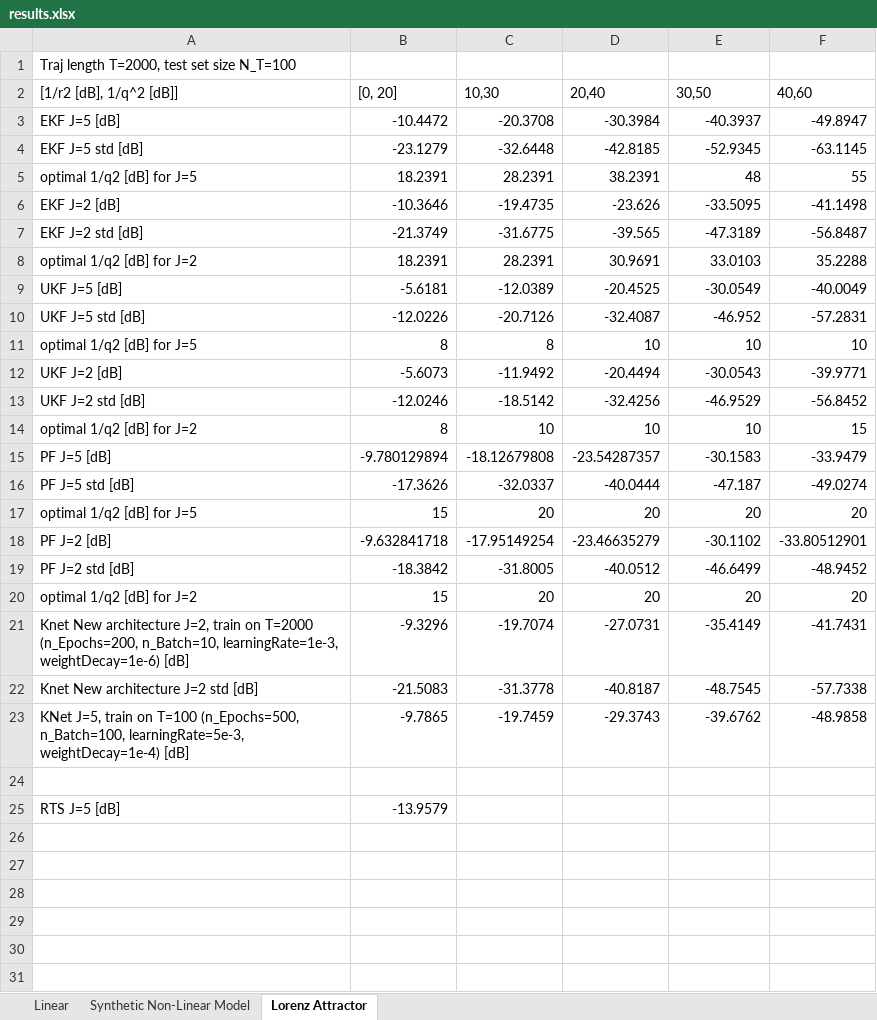
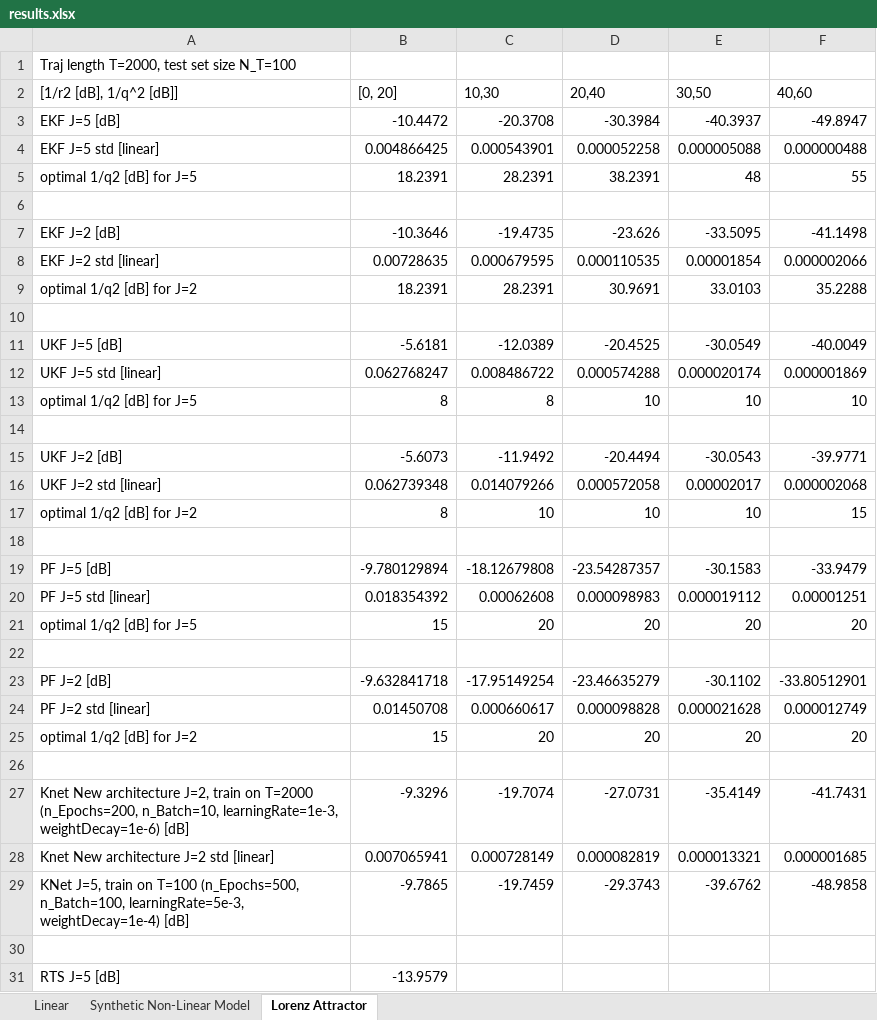
Before and after one commit to KalmanNet/RTSNet_TSP, an Excel workbook: results.xlsx, sheet Lorenz Attractor, drawn as a sheet; only a part is shown; values as stored, in another font and other column widths than the file's, no borders; removed rows and columns are numbered as before the commit, all else as after; the diff covers the shown part only; the diff names each change by its address in the sheet, - before the commit and + after, or states it on an @@ line.

Commit message:
update simulation results

```diff
--- a/results.xlsx (sheet Lorenz Attractor)
+++ b/results.xlsx (sheet Lorenz Attractor)
-row 4: EKF J=5 std [dB] | -23.1279 | -32.6448 | -42.8185 | -52.9345 | -63.1145
+row 4: EKF J=5 std [linear] | 0.004866425 | 0.000543901 | 0.000052258 | 0.000005088 | 0.000000488
+row 6: (empty)
-row 7: EKF J=2 std [dB] | -21.3749 | -31.6775 | -39.565 | -47.3189 | -56.8487
+row 8: EKF J=2 std [linear] | 0.00728635 | 0.000679595 | 0.000110535 | 0.00001854 | 0.000002066
+row 10: (empty)
-row 10: UKF J=5 std [dB] | -12.0226 | -20.7126 | -32.4087 | -46.952 | -57.2831
+row 12: UKF J=5 std [linear] | 0.062768247 | 0.008486722 | 0.000574288 | 0.000020174 | 0.000001869
+row 14: (empty)
-row 13: UKF J=2 std [dB] | -12.0246 | -18.5142 | -32.4256 | -46.9529 | -56.8452
+row 16: UKF J=2 std [linear] | 0.062739348 | 0.014079266 | 0.000572058 | 0.00002017 | 0.000002068
+row 18: (empty)
-row 16: PF J=5 std [dB] | -17.3626 | -32.0337 | -40.0444 | -47.187 | -49.0274
+row 20: PF J=5 std [linear] | 0.018354392 | 0.00062608 | 0.000098983 | 0.000019112 | 0.00001251
+row 22: (empty)
-row 19: PF J=2 std [dB] | -18.3842 | -31.8005 | -40.0512 | -46.6499 | -48.9452
+row 24: PF J=2 std [linear] | 0.01450708 | 0.000660617 | 0.000098828 | 0.000021628 | 0.000012749
+row 26: (empty)
-row 22: Knet New architecture J=2 std [dB] | -21.5083 | -31.3778 | -40.8187 | -48.7545 | -57.7338
+row 28: Knet New architecture J=2 std [linear] | 0.007065941 | 0.000728149 | 0.000082819 | 0.000013321 | 0.000001685
```
Also changed, not shown: 3 added rows elsewhere in this sheet, sheet Linear, formulas that keep their value, 8 other files.
